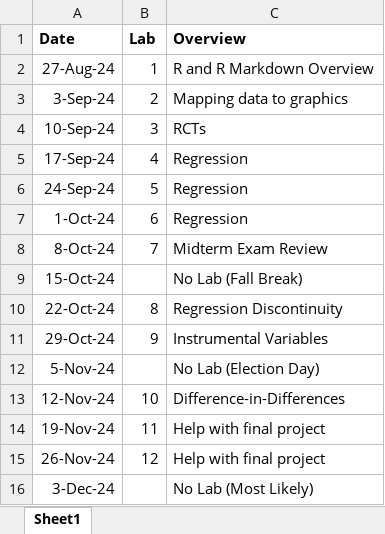
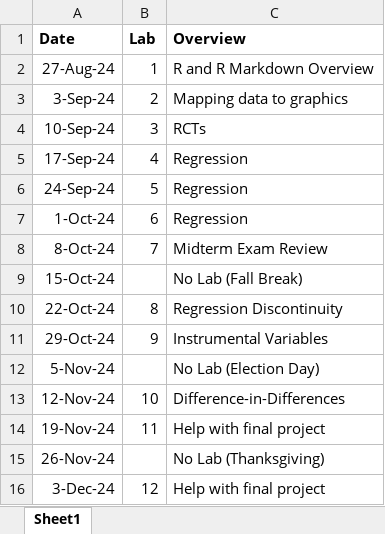
Before and after one commit to adamsoliman/IntroEconometrics, an Excel workbook: Intro materials and keys/Lab Schedule 2024.xlsx, sheet Sheet1, drawn as a sheet; values as stored, in another font and other column widths than the file's, no borders; the diff names each change by its address in the sheet, - before the commit and + after, or states it on an @@ line.

```diff
--- a/Intro materials and keys/Lab Schedule 2024.xlsx (sheet Sheet1)
+++ b/Intro materials and keys/Lab Schedule 2024.xlsx (sheet Sheet1)
-B15 (Lab): 12
+B15 (Lab): (empty)
-C15 (Overview): Help with final project
+C15 (Overview): No Lab (Thanksgiving)
-B16 (Lab): (empty)
+B16 (Lab): 12
-C16 (Overview): No Lab (Most Likely)
+C16 (Overview): Help with final project
```
Also changed, not shown: Intro materials and keys/Tentative Schedule.xlsx, 5 other files.
